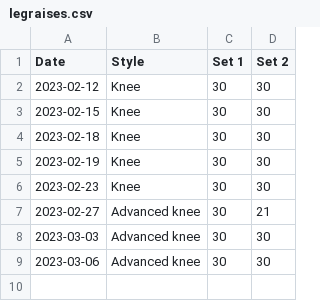
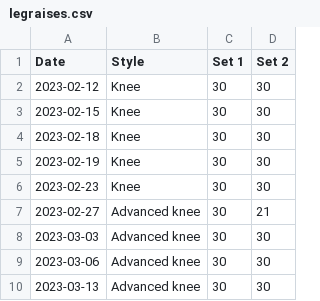
Before and after one commit to bewuethr/progress, a CSV file: _data/legraises.csv, drawn as a sheet.

```diff
--- a/_data/legraises.csv
+++ b/_data/legraises.csv
@@ -9 +9,2 @@ Date,Style,Set 1,Set 2
 2023-03-06,Advanced knee,30,30
+2023-03-13,Advanced knee,30,30
```
Also changed, not shown: 1 other file.
